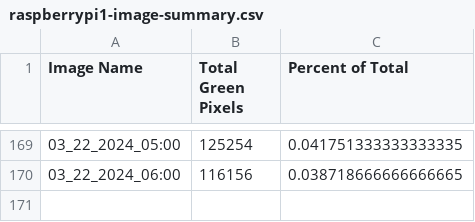
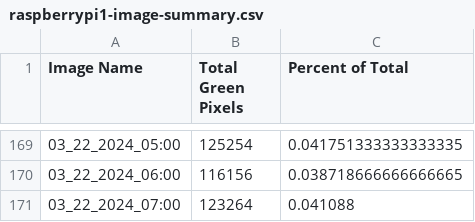
Before and after one commit to evanmarlo/pixel-analysis-logging, a CSV file: raspberrypi1-image-summary.csv, drawn as a sheet; only a part is shown, gaps mark what is left out.

Commit message:
Automated push from raspberrypi1

```diff
--- a/raspberrypi1-image-summary.csv
+++ b/raspberrypi1-image-summary.csv
@@ -170 +170,2 @@ Image Name,Total Green Pixels,Percent of Total
 03_22_2024_06:00,116156,0.038718666666666665
+03_22_2024_07:00,123264,0.041088
```
Also changed, not shown: 2 other files.
